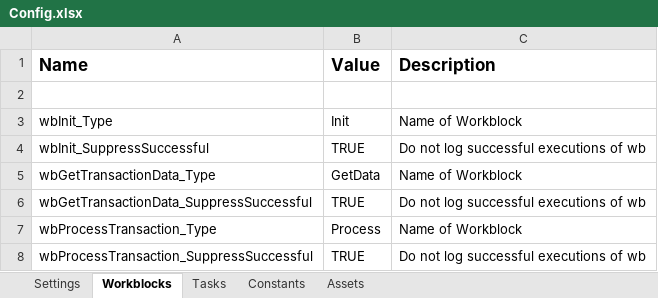
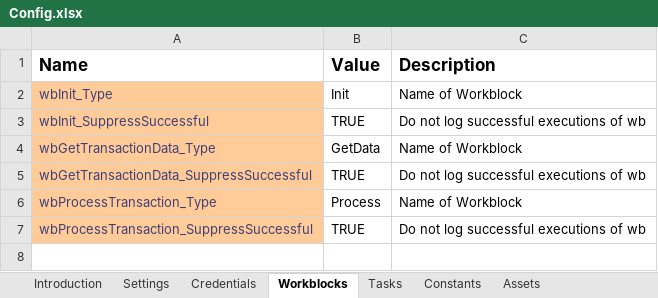
Before and after one commit to mihhdu/Enhanced-REFramework, an Excel workbook: Data/Config.xlsx, sheet Workblocks, drawn as a sheet; values as stored, in another font and other column widths than the file's, no borders; removed rows and columns are numbered as before the commit, all else as after; the diff names each change by its address in the sheet, - before the commit and + after, or states it on an @@ line.

Commit message:
Minor adjustments in code. Introduction page to Config.xlsx, to be filled with instructions for dictionary usage. Keys marked according to usage

```diff
--- a/Data/Config.xlsx (sheet Workblocks)
+++ b/Data/Config.xlsx (sheet Workblocks)
+sheet tab: Introduction
+sheet tab: Credentials
-row 2: (empty)
@@ A2:A7 fill: none → #FFCC99, text colour: black → #3F3F76 @@
```
Also changed, not shown: sheet Settings, sheet Constants, sheet Tasks, ServicesLayer/FirstRun/Data/Config.xlsx, ServicesLayer/GetData/Data/Config.xlsx, 15 other files.
